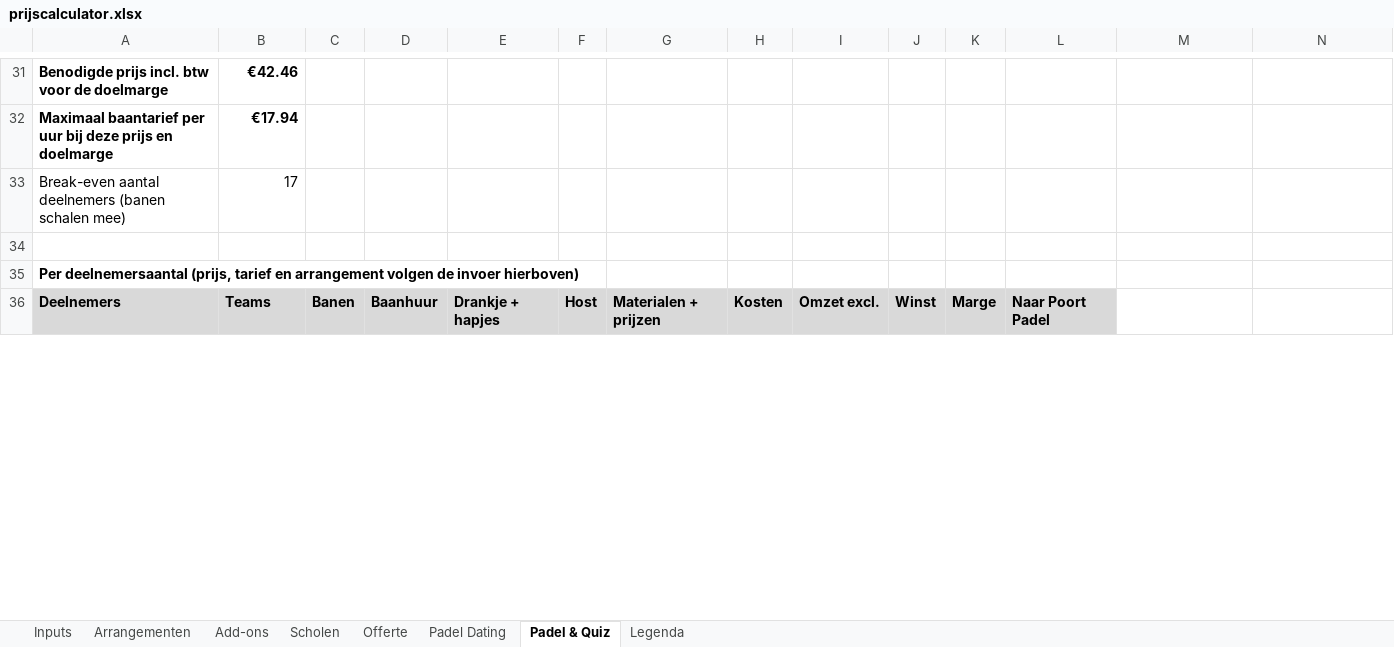
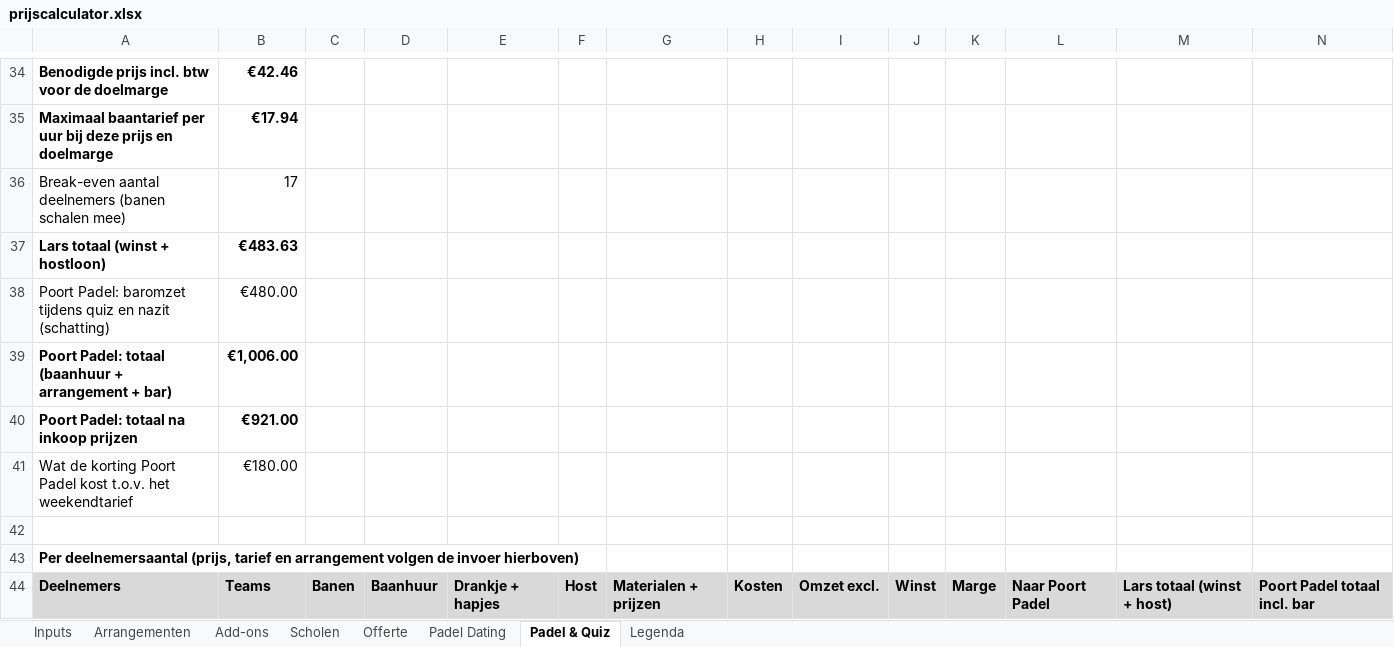
Before and after one commit to ldebruinlars/Event-cliniqs-poort-Padel, an Excel workbook: pricing/prijscalculator.xlsx, sheet Padel & Quiz, drawn as a sheet; only a part is shown, gaps mark what is left out; values as stored, in another font and other column widths than the file's, no borders; addresses are those after the commit; the diff covers the shown part only; the diff names each change by its address in the sheet, - before the commit and + after, or states it on an @@ line.

```diff
--- a/pricing/prijscalculator.xlsx (sheet Padel & Quiz)
+++ b/pricing/prijscalculator.xlsx (sheet Padel & Quiz)
+row 37: Lars totaal (winst + hostloon) | €483.63
+row 38: Poort Padel: baromzet tijdens quiz en nazit (schatting) | €480.00
+row 39: Poort Padel: totaal (baanhuur + arrangement + bar) | €1,006.00
+row 40: Poort Padel: totaal na inkoop prijzen | €921.00
+row 41: Wat de korting Poort Padel kost t.o.v. het weekendtarief | €180.00
-M44: (empty)
+M44: Lars totaal (winst + host)
-M44:N44 fill: none
+M44:N44 fill: #D9D9D9
-N44: (empty)
+N44: Poort Padel totaal incl. bar
```
Also changed, not shown: 3 added rows and 14 edited cells elsewhere in this sheet, formulas that keep their value, 3 other files.
